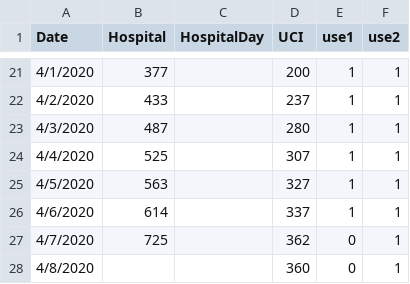
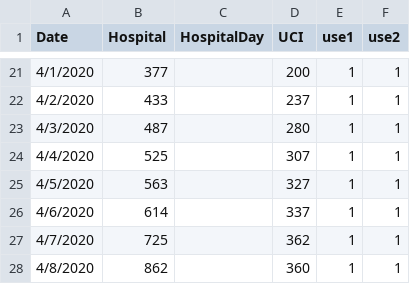
Before and after one commit to maibennett/code, a CSV file: covid/hospitalized.csv, drawn as a sheet; only a part is shown, gaps mark what is left out.

Commit message:
Add files via upload

```diff
--- a/covid/hospitalized.csv
+++ b/covid/hospitalized.csv
@@ -26,3 +26,3 @@ Date,Hospital,HospitalDay,UCI,use1,use2
 4/6/2020,614,,337,1,1
-4/7/2020,725,,362,0,1
-4/8/2020,,,360,0,1
+4/7/2020,725,,362,1,1
+4/8/2020,862,,360,1,1
```
